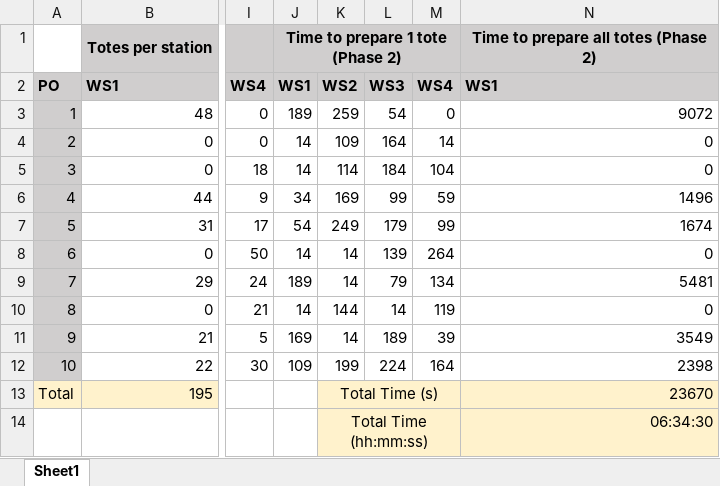
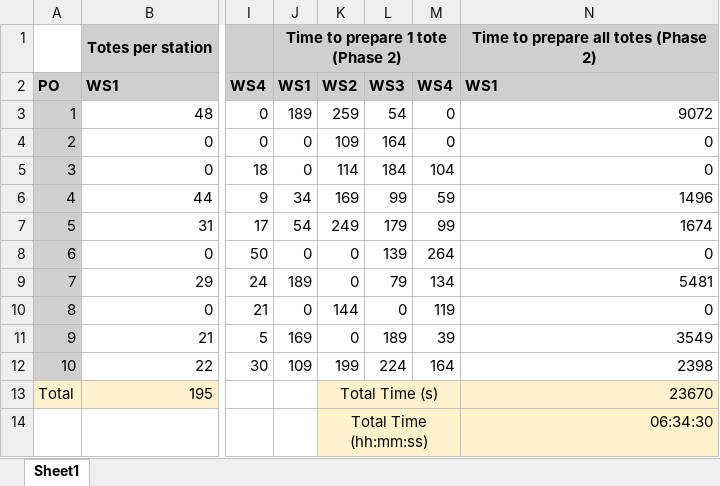
Before and after one commit to kousheekc/conveyor_system_scheduling, an Excel workbook: analysis.xlsx, sheet Sheet1, drawn as a sheet; only a part is shown, gaps mark what is left out; values as stored, in another font and other column widths than the file's, no borders; the diff names each change by its address in the sheet, - before the commit and + after, or states it on an @@ line.

Commit message:
typo correction

```diff
--- a/analysis.xlsx (sheet Sheet1)
+++ b/analysis.xlsx (sheet Sheet1)
-J4:J5: 14
+J4:J5: 0
-M4: 14
+M4: 0
-J8: 14
+J8: 0
-K8:K9: 14
+K8:K9: 0
-J10: 14
+J10: 0
-L10: 14
+L10: 0
-K11: 14
+K11: 0
```
Also changed, not shown: 2 other files.
